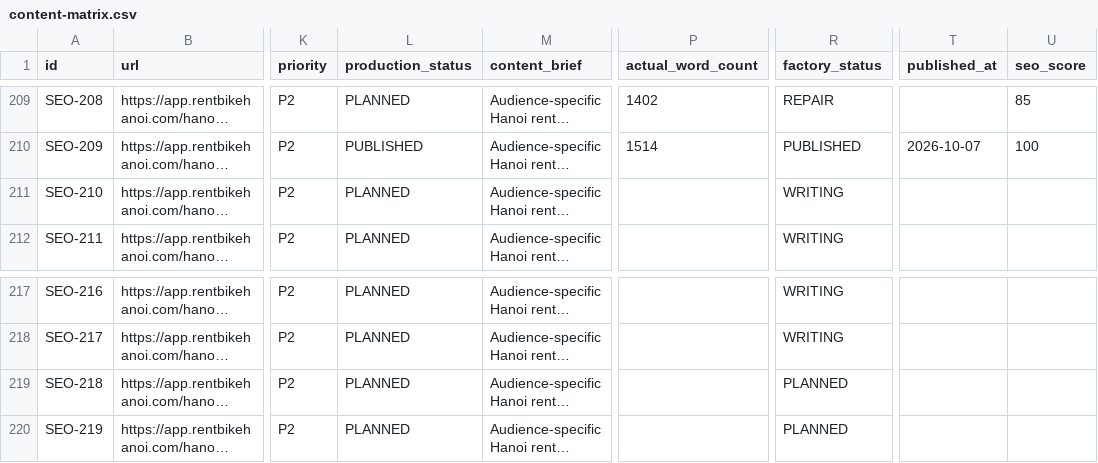
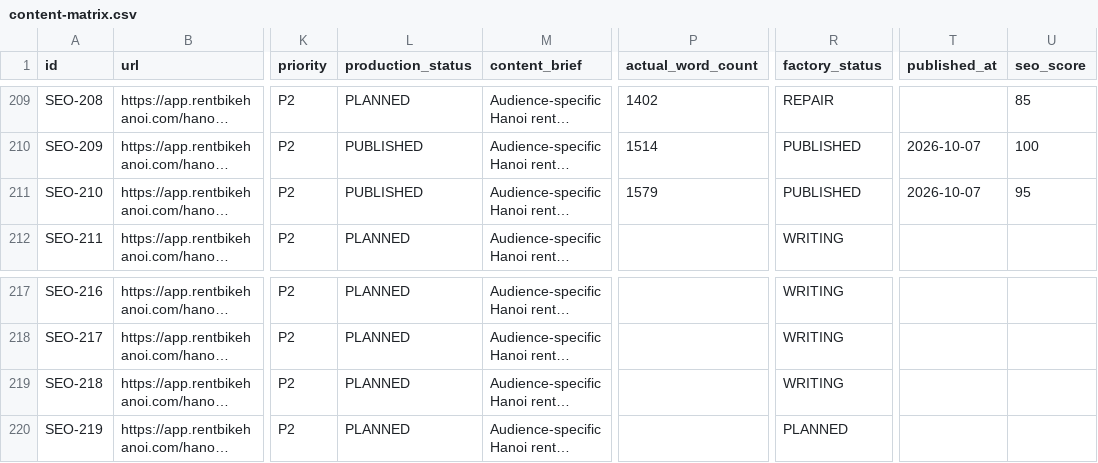
Before and after one commit to thuexemayhanoi/web, a CSV file: data/content-matrix.csv, drawn as a sheet; only a part is shown, gaps mark what is left out; long unchanged cells end in …; the diff names each change by its address in the sheet, - before the commit and + after, or states it on an @@ line.

Commit message:
factory: process article queue

```diff
--- a/data/content-matrix.csv
+++ b/data/content-matrix.csv
-L211 (production_status): PLANNED
+L211 (production_status): PUBLISHED
-P211 (actual_word_count): (empty)
+P211 (actual_word_count): 1579
-R211 (factory_status): WRITING
+R211 (factory_status): PUBLISHED
-T211 (published_at): (empty)
+T211 (published_at): 2026-10-07
-U211 (seo_score): (empty)
+U211 (seo_score): 95
-R219 (factory_status): PLANNED
+R219 (factory_status): WRITING
```
Also changed, not shown: 6 other files.
